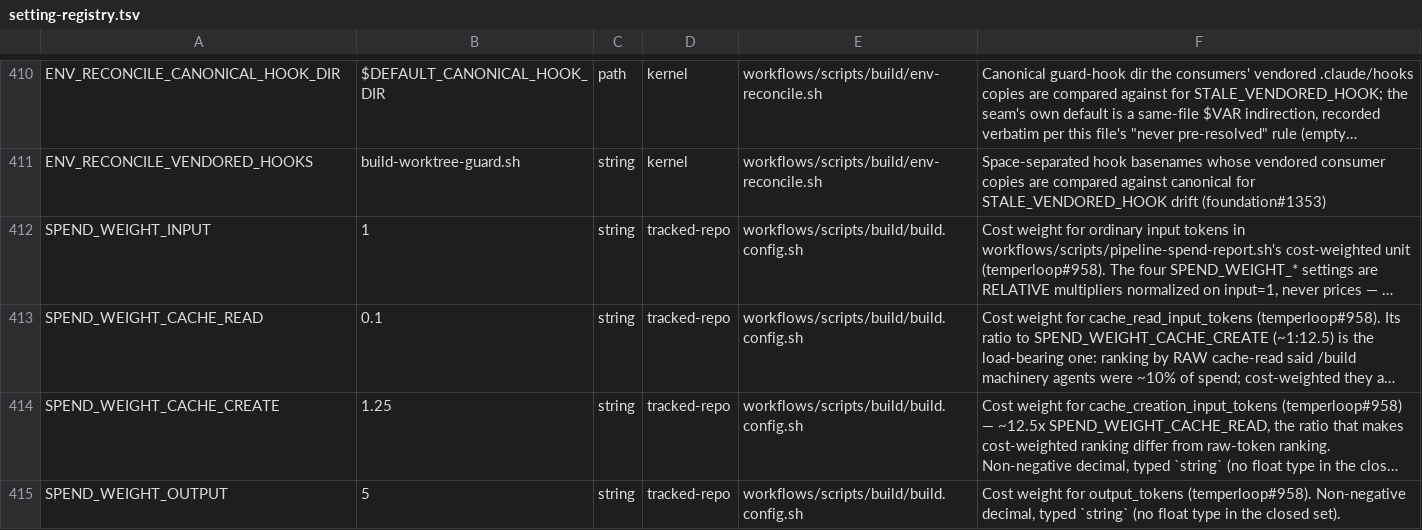
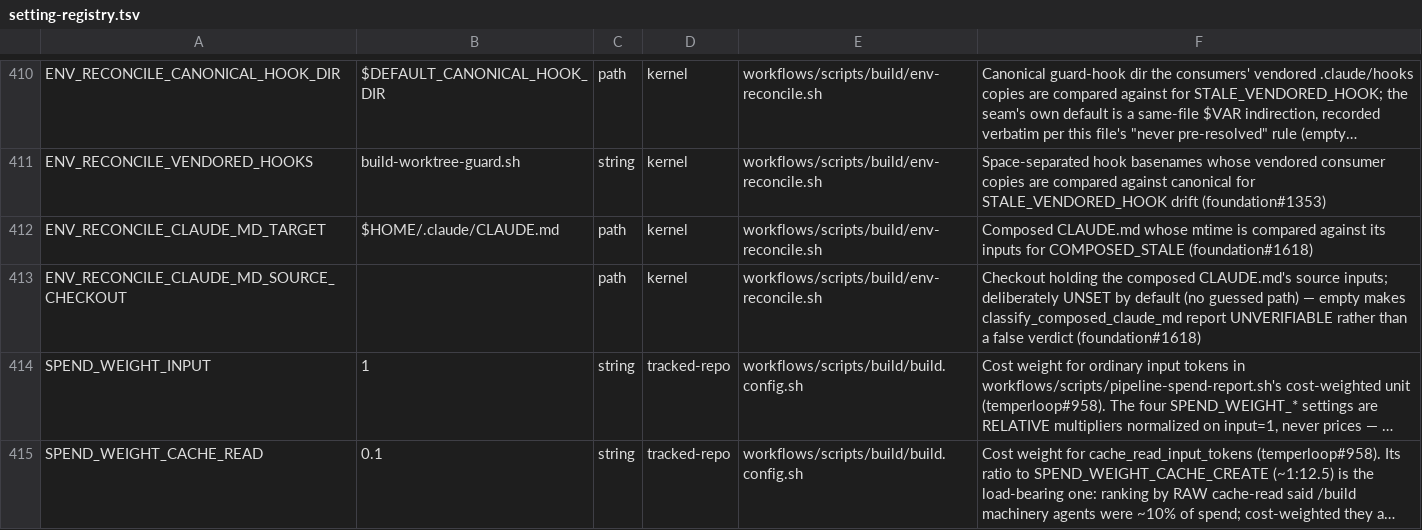
Before and after one commit to Towheads/temperloop, a TSV file: workflows/scripts/config/setting-registry.tsv, drawn as a sheet; only a part is shown, gaps mark what is left out; the shorter side is filled out with more unchanged rows; long unchanged cells end in …; the diff names each change by its address in the sheet, - before the commit and + after, or states it on an @@ line.

Commit message:
env-reconcile: report a composed ~/.claude/CLAUDE.md older than its inputs
Adds COMPOSED_STALE, detected by mtime (deliberately not the vendored-hook
block's cmp comparator, which has no expected-content baseline for a
composed file) against claude/CLAUDE.kernel.md, claude/CLAUDE.overlay.md,
and workflows/scripts/build/build.config.sh under an explicitly-named
ENV_RECONCILE_CLAUDE_MD_SOURCE_CHECKOUT — unset, absent-composed, or an
absent input all fail open to UNVERIFIABLE rather than guessing or crashing.
Report-only; never touches ~/.claude.

```diff
--- a/workflows/scripts/config/setting-registry.tsv
+++ b/workflows/scripts/config/setting-registry.tsv
+row 412: ENV_RECONCILE_CLAUDE_MD_TARGET | $HOME/.claude/CLAUDE.md | path | kernel | workflows/scripts/build/env-reconcile.sh | Composed CLAUDE.md whose mtime is compared against its inputs for COMPOSED_STALE (foundation#1618)
+row 413: ENV_RECONCILE_CLAUDE_MD_SOURCE_CHECKOUT |  | path | kernel | workflows/scripts/build/env-reconcile.sh | Checkout holding the composed CLAUDE.md's source inputs; deliberately UNSET by default (no guessed path) — empty makes classify_composed_claude_md report UNVERIFIABLE rather than a false verdict (foundation#1618)
```
Also changed, not shown: 3 other files.
